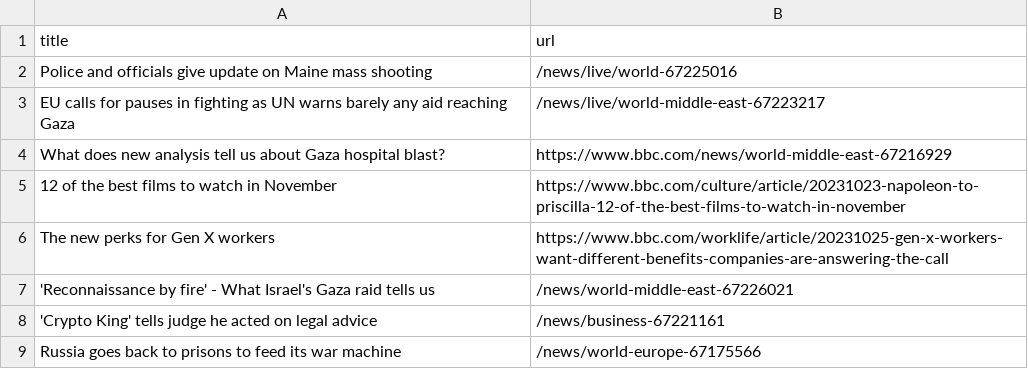
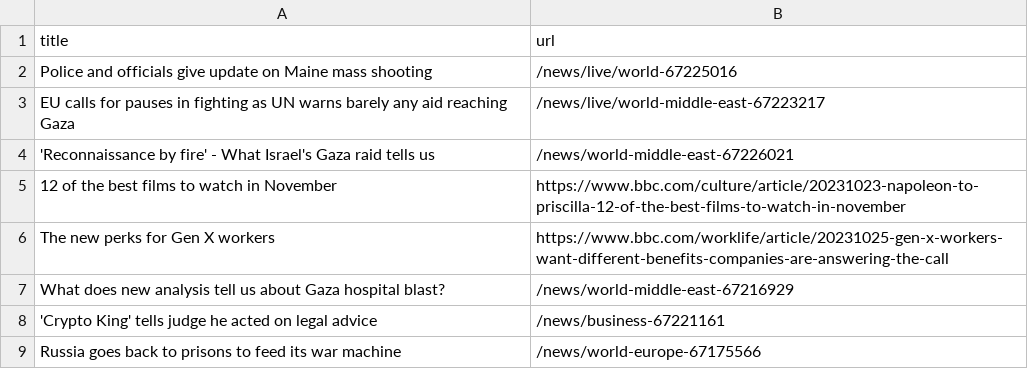
Before and after one commit to jsoma/automatic-scraper-bbc, a CSV file: bbc.csv, drawn as a sheet; only a part is shown.

```diff
--- a/bbc.csv
+++ b/bbc.csv
@@ -3,6 +3,6 @@ Police and officials give update on Maine mass shooting,/news/live/world-6722501
 EU calls for pauses in fighting as UN warns barely any aid reaching Gaza,/news/live/world-middle-east-67223217
-What does new analysis tell us about Gaza hospital blast?,https://www.bbc.com/news/world-middle-east-67216929
+'Reconnaissance by fire' - What Israel's Gaza raid tells us,/news/world-middle-east-67226021
 12 of the best films to watch in November,https://www.bbc.com/culture/article/20231023-napoleon-to-priscilla-12-of-the-best-films-to-watch-in-november
 The new perks for Gen X workers,https://www.bbc.com/worklife/article/20231025-gen-x-workers-want-different-benefits-companies-are-answering-the-call
-'Reconnaissance by fire' - What Israel's Gaza raid tells us,/news/world-middle-east-67226021
+What does new analysis tell us about Gaza hospital blast?,/news/world-middle-east-67216929
 'Crypto King' tells judge he acted on legal advice,/news/business-67221161
```
